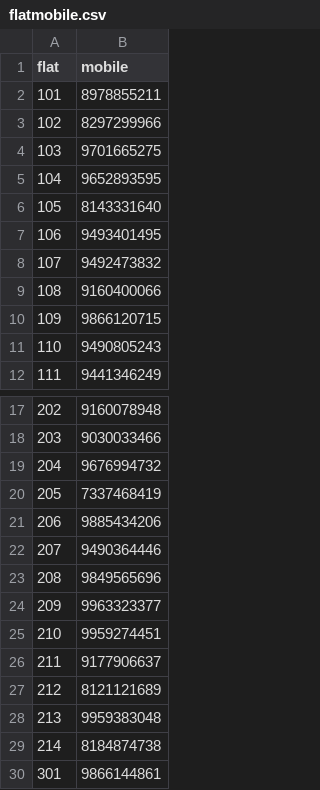
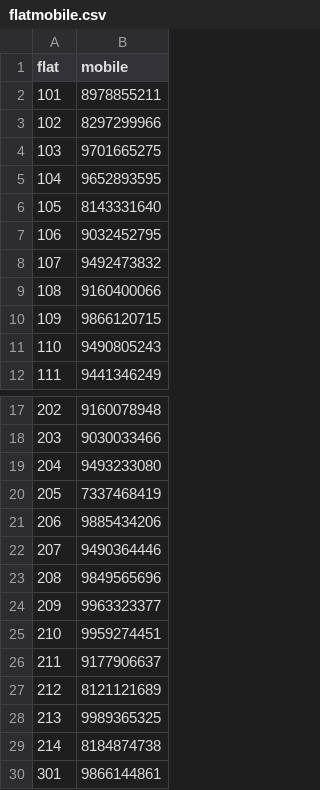
Before and after one commit to gkheightshyd/WaterBills, a CSV file: docs/flatmobile.csv, drawn as a sheet; only a part is shown, gaps mark what is left out.

Commit message:
Update flatmobile.csv

```diff
--- a/docs/flatmobile.csv
+++ b/docs/flatmobile.csv
@@ -6,3 +6,3 @@ flat,mobile
 105,8143331640
-106,9493401495
+106,9032452795
 107,9492473832
@@ -18,3 +18,3 @@ flat,mobile
 203,9030033466
-204,9676994732
+204,9493233080
 205,7337468419
@@ -27,3 +27,3 @@ flat,mobile
 212,8121121689
-213,9959383048
+213,9989365325
 214,8184874738
```
